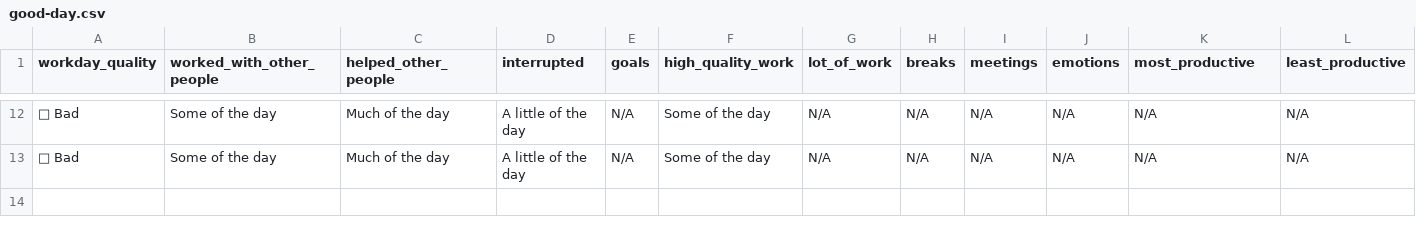
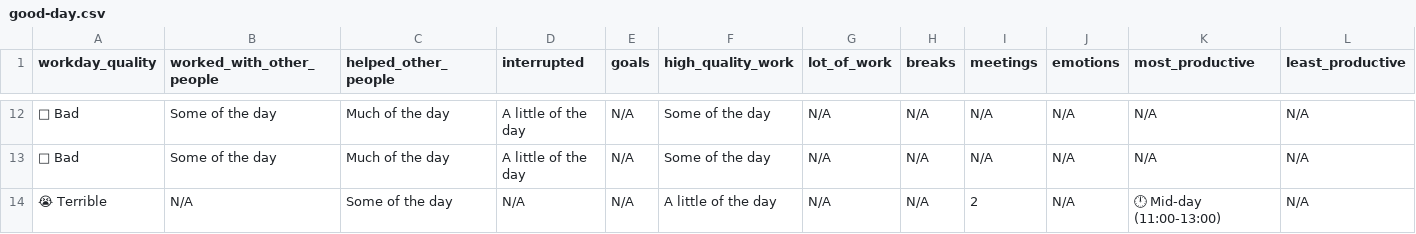
Before and after one commit to githubocto/good-day-demo, a CSV file: good-day.csv, drawn as a sheet; only a part is shown, gaps mark what is left out.

Commit message:
Good Day update

```diff
--- a/good-day.csv
+++ b/good-day.csv
@@ -13 +13,2 @@ workday_quality,worked_with_other_people,helped_other_people,interrupted,goals,h
 🙁 Bad,Some of the day,Much of the day,A little of the day,N/A,Some of the day,N/A,N/A,N/A,N/A,N/A,N/A,
+😭 Terrible,N/A,Some of the day,N/A,N/A,A little of the day,N/A,N/A,2,N/A,🕛 Mid-day (11:00-13:00),N/A,
```
